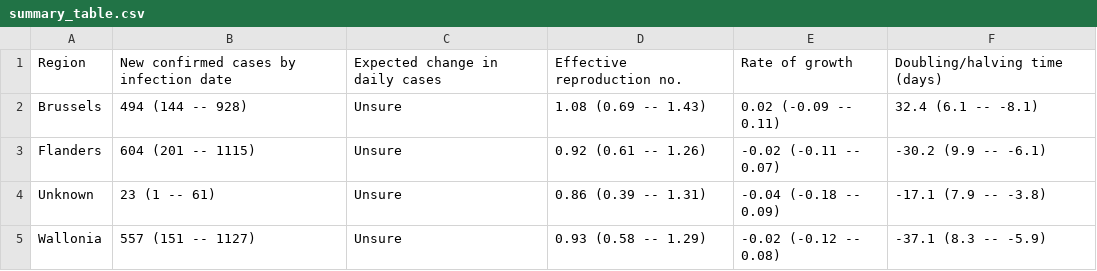
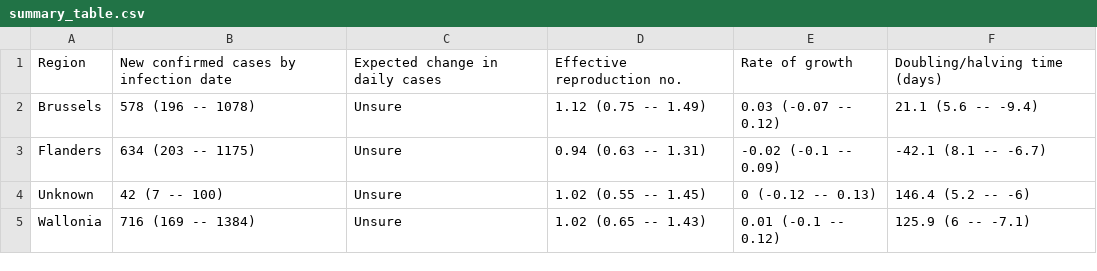
Before and after one commit to steven871121/covid-rt-estimates, a CSV file: subnational/belgium/cases/summary/summary_table.csv, drawn as a sheet.

```diff
--- a/subnational/belgium/cases/summary/summary_table.csv
+++ b/subnational/belgium/cases/summary/summary_table.csv
@@ -1,5 +1,5 @@
 Region,New confirmed cases by infection date,Expected change in daily cases,Effective reproduction no.,Rate of growth,Doubling/halving time (days)
-Brussels,494 (144 -- 928),Unsure,1.08 (0.69 -- 1.43),0.02 (-0.09 -- 0.11),32.4 (6.1 -- -8.1)
-Flanders,604 (201 -- 1115),Unsure,0.92 (0.61 -- 1.26),-0.02 (-0.11 -- 0.07),-30.2 (9.9 -- -6.1)
-Unknown,23 (1 -- 61),Unsure,0.86 (0.39 -- 1.31),-0.04 (-0.18 -- 0.09),-17.1 (7.9 -- -3.8)
-Wallonia,557 (151 -- 1127),Unsure,0.93 (0.58 -- 1.29),-0.02 (-0.12 -- 0.08),-37.1 (8.3 -- -5.9)
+Brussels,578 (196 -- 1078),Unsure,1.12 (0.75 -- 1.49),0.03 (-0.07 -- 0.12),21.1 (5.6 -- -9.4)
+Flanders,634 (203 -- 1175),Unsure,0.94 (0.63 -- 1.31),-0.02 (-0.1 -- 0.09),-42.1 (8.1 -- -6.7)
+Unknown,42 (7 -- 100),Unsure,1.02 (0.55 -- 1.45),0 (-0.12 -- 0.13),146.4 (5.2 -- -6)
+Wallonia,716 (169 -- 1384),Unsure,1.02 (0.65 -- 1.43),0.01 (-0.1 -- 0.12),125.9 (6 -- -7.1)
```
Also changed, not shown: subnational/belgium/cases/summary/cases_by_infection.csv, subnational/belgium/cases/summary/cases_by_report.csv, 54 other files.
